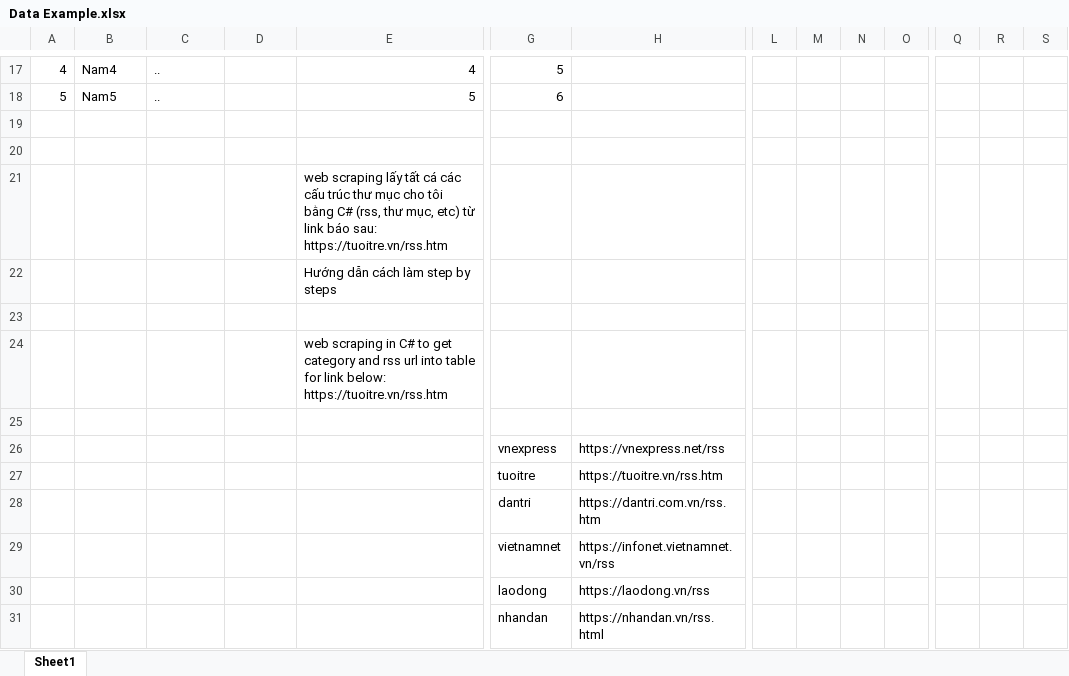
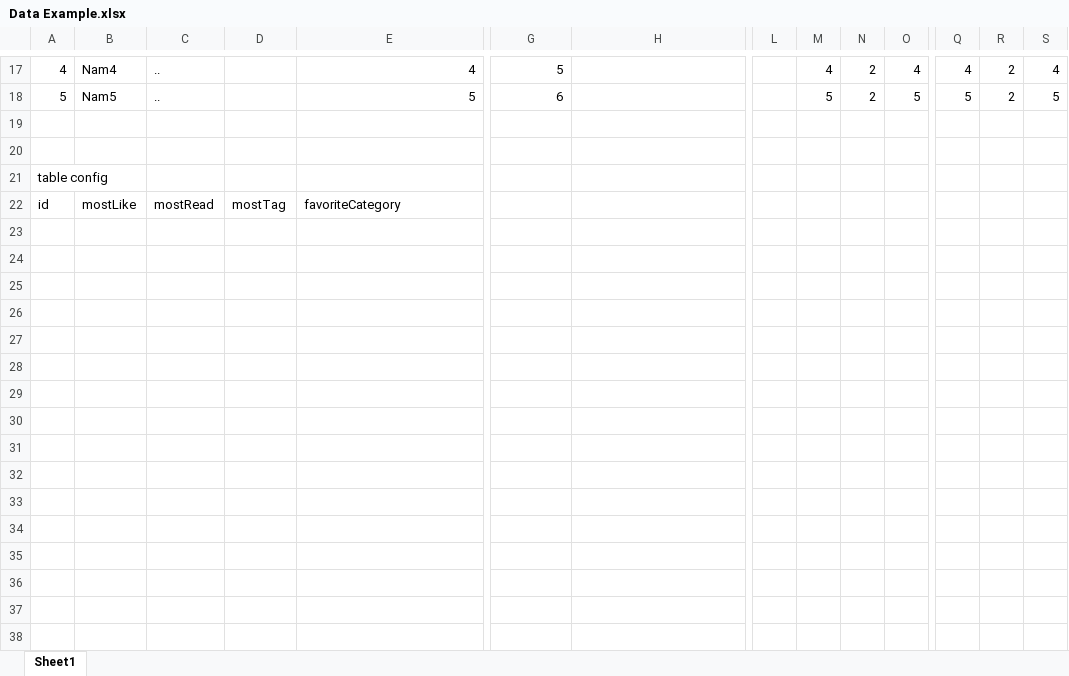
Before and after one commit to Kuunna/Daily_dev, an Excel workbook: Data Example.xlsx, sheet Sheet1, drawn as a sheet; only a part is shown, gaps mark what is left out; values as stored, in another font and other column widths than the file's, no cell formats; table styles not drawn; removed rows and columns are numbered as before the commit, all else as after; rows hold the shown columns only; the diff covers the shown part only; the diff names each change by its address in the sheet, - before the commit and + after, or states it on an @@ line.

```diff
--- a/Data Example.xlsx (sheet Sheet1)
+++ b/Data Example.xlsx (sheet Sheet1)
-M17: (empty)
+M17: 4
-N17:N18: (empty)
+N17:N18: 2
-O17: (empty)
+O17: 4
-Q17: (empty)
+Q17: 4
-R17:R18: (empty)
+R17:R18: 2
-S17: (empty)
+S17: 4
-M18: (empty)
+M18: 5
-O18: (empty)
+O18: 5
-Q18: (empty)
+Q18: 5
-S18: (empty)
+S18: 5
-row 21:  |  |  |  | web scraping lấy tất cá các cấu trúc thư mục cho tôi bằng C# (rss, thư mục, etc) từ link báo sau: https://tuoitre.vn/rss.htm
-row 22:  |  |  |  | Hướng dẫn cách làm step by steps
-A21: (empty)
+A21: table config
-row 24:  |  |  |  | web scraping in C# to get category and rss url into table for link below: https://tuoitre.vn/rss.htm
-row 22: (empty)
+row 22: id | mostLike | mostRead | mostTag | favoriteCategory
-row 26:  |  |  |  |  | vnexpress | https://vnexpress.net/rss
-row 27:  |  |  |  |  | tuoitre | https://tuoitre.vn/rss.htm
-row 28:  |  |  |  |  | dantri | https://dantri.com.vn/rss.htm
-row 29:  |  |  |  |  | vietnamnet | https://infonet.vietnamnet.vn/rss
-row 30:  |  |  |  |  | laodong | https://laodong.vn/rss
-row 31:  |  |  |  |  | nhandan | https://nhandan.vn/rss.html
```
Also changed, not shown: 35 edited cells elsewhere in this sheet, cell formats, 6 other files.
